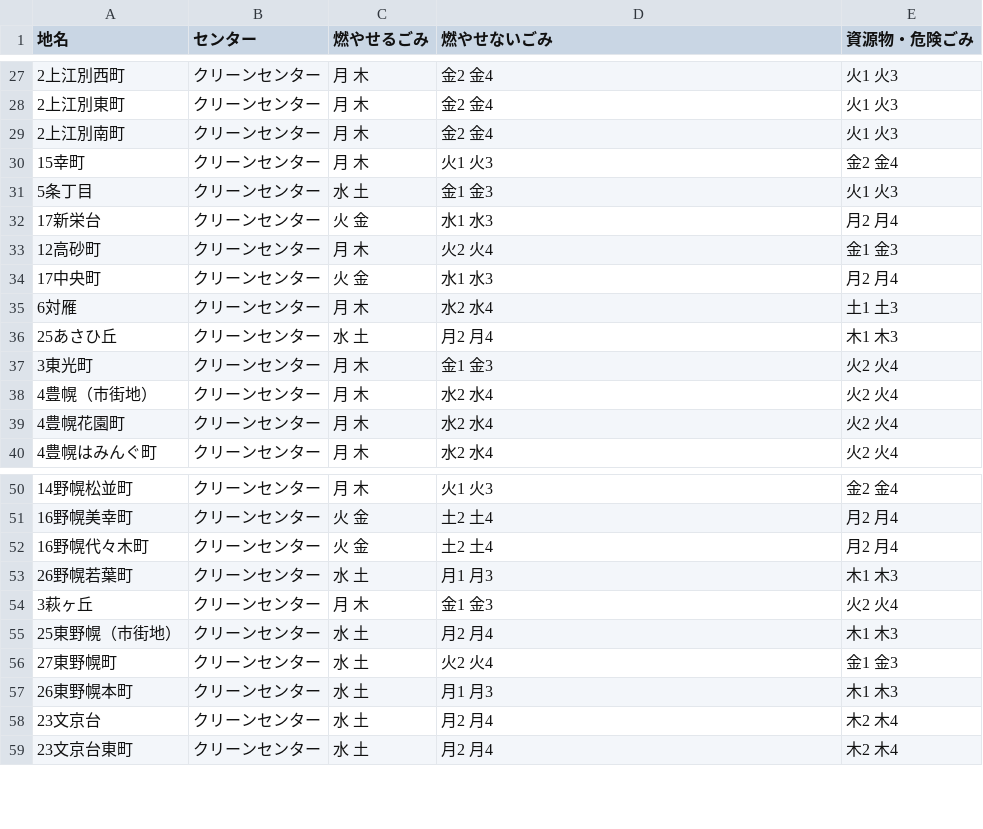
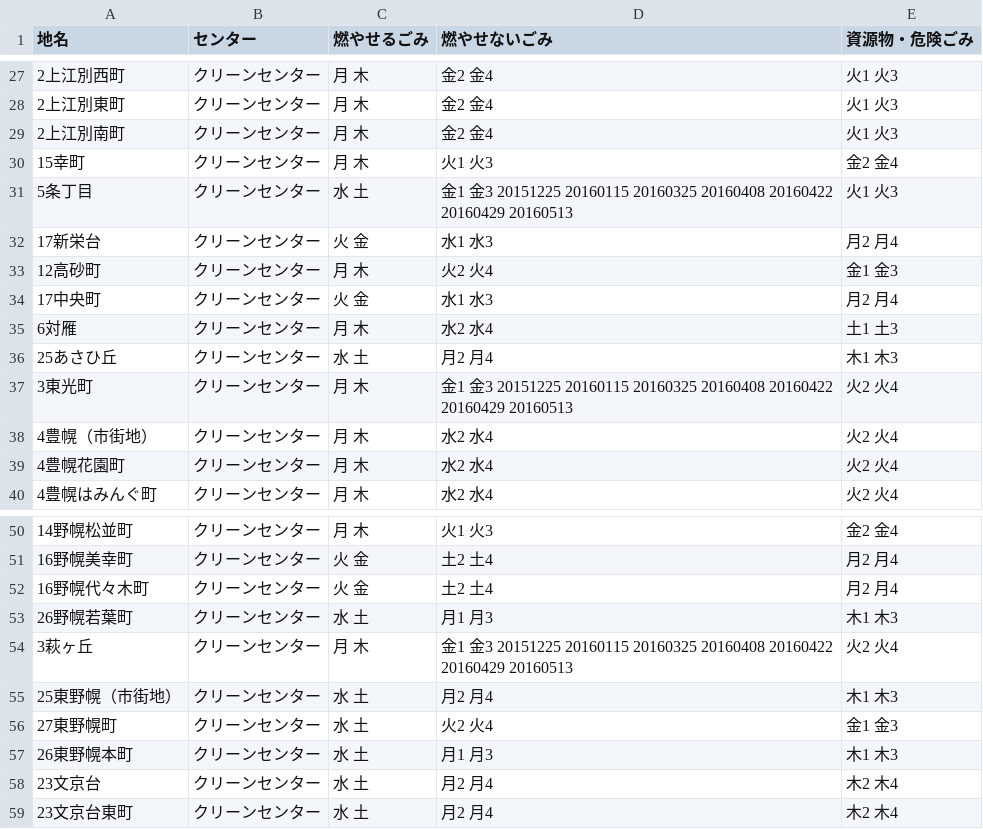
Before and after one commit to testbytest/5374, a CSV file: data/area_days.csv, drawn as a sheet; only a part is shown, gaps mark what is left out; the diff covers the shown part only.

```diff
--- a/data/area_days.csv
+++ b/data/area_days.csv
@@ -30,3 +30,3 @@
 15幸町,クリーンセンター,月 木,火1 火3,金2 金4
-5条丁目,クリーンセンター,水 土,金1 金3,火1 火3
+5条丁目,クリーンセンター,水 土,金1 金3 20151225 20160115 20160325 20160408 20160422 20160429 20160513,火1 火3
 17新栄台,クリーンセンター,火 金,水1 水3,月2 月4
@@ -36,3 +36,3 @@
 25あさひ丘,クリーンセンター,水 土,月2 月4,木1 木3
-3東光町,クリーンセンター,月 木,金1 金3,火2 火4
+3東光町,クリーンセンター,月 木,金1 金3 20151225 20160115 20160325 20160408 20160422 20160429 20160513,火2 火4
 4豊幌（市街地）,クリーンセンター,月 木,水2 水4,火2 火4
@@ -53,3 +53,3 @@
 26野幌若葉町,クリーンセンター,水 土,月1 月3,木1 木3
-3萩ヶ丘,クリーンセンター,月 木,金1 金3,火2 火4
+3萩ヶ丘,クリーンセンター,月 木,金1 金3 20151225 20160115 20160325 20160408 20160422 20160429 20160513,火2 火4
 25東野幌（市街地）,クリーンセンター,水 土,月2 月4,木1 木3
```
Also changed, not shown: 13 edited cells elsewhere in this file.
